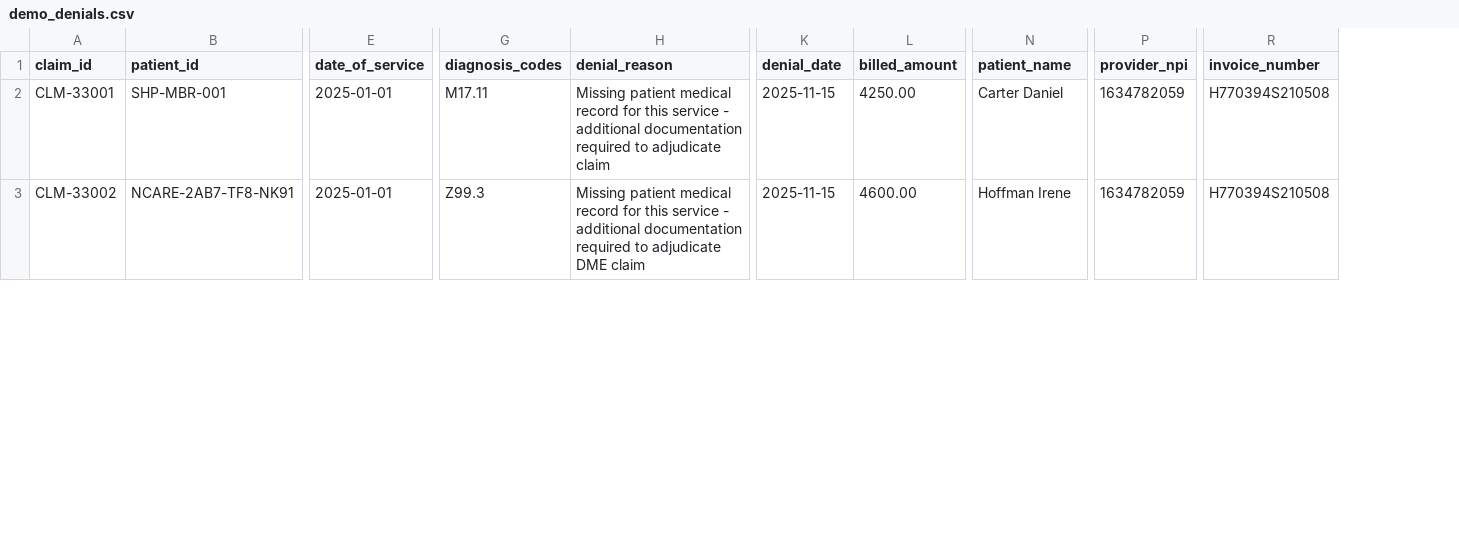
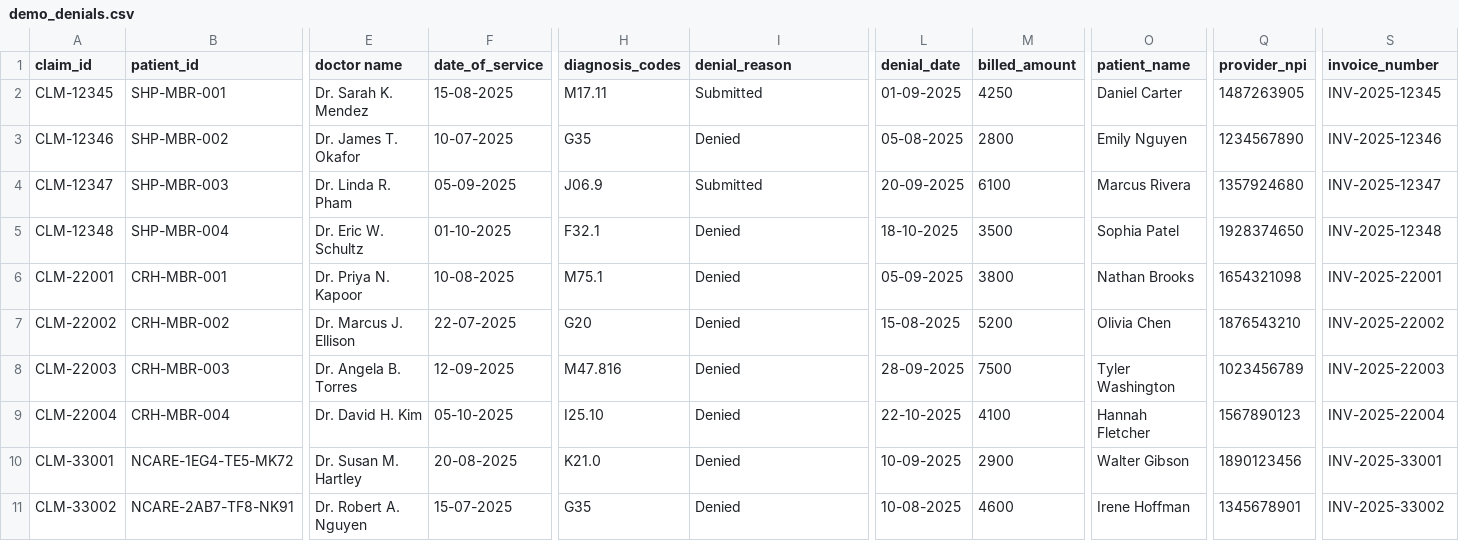
Before and after one commit to kvrkr866/rcm_denial_proto, a CSV file: data/demo_denials.csv, drawn as a sheet; only a part is shown, gaps mark what is left out; addresses are those after the commit; rows hold the shown columns only; the diff covers the shown part only; the diff names each change by its address in the sheet, - before the commit and + after, or states it on an @@ line.

Commit message:
increased test data 12 claims and fucntionality fixes

```diff
--- a/data/demo_denials.csv
+++ b/data/demo_denials.csv
+column E (doctor name), rows 10-11: Dr. Susan M. Hartley | Dr. Robert A. Nguyen
+row 2: CLM-12345 | SHP-MBR-001 | Dr. Sarah K. Mendez | 15-08-2025 | M17.11 | Submitted | 01-09-2025 | 4250 | Daniel Carter | 1487263905 | INV-2025-12345
+row 3: CLM-12346 | SHP-MBR-002 | Dr. James T. Okafor | 10-07-2025 | G35 | Denied | 05-08-2025 | 2800 | Emily Nguyen | 1234567890 | INV-2025-12346
+row 4: CLM-12347 | SHP-MBR-003 | Dr. Linda R. Pham | 05-09-2025 | J06.9 | Submitted | 20-09-2025 | 6100 | Marcus Rivera | 1357924680 | INV-2025-12347
+row 5: CLM-12348 | SHP-MBR-004 | Dr. Eric W. Schultz | 01-10-2025 | F32.1 | Denied | 18-10-2025 | 3500 | Sophia Patel | 1928374650 | INV-2025-12348
+row 6: CLM-22001 | CRH-MBR-001 | Dr. Priya N. Kapoor | 10-08-2025 | M75.1 | Denied | 05-09-2025 | 3800 | Nathan Brooks | 1654321098 | INV-2025-22001
+row 7: CLM-22002 | CRH-MBR-002 | Dr. Marcus J. Ellison | 22-07-2025 | G20 | Denied | 15-08-2025 | 5200 | Olivia Chen | 1876543210 | INV-2025-22002
+row 8: CLM-22003 | CRH-MBR-003 | Dr. Angela B. Torres | 12-09-2025 | M47.816 | Denied | 28-09-2025 | 7500 | Tyler Washington | 1023456789 | INV-2025-22003
+row 9: CLM-22004 | CRH-MBR-004 | Dr. David H. Kim | 05-10-2025 | I25.10 | Denied | 22-10-2025 | 4100 | Hannah Fletcher | 1567890123 | INV-2025-22004
-B10 (patient_id): SHP-MBR-001
+B10 (patient_id): NCARE-1EG4-TE5-MK72
-F10 (date_of_service): 2025-01-01
+F10 (date_of_service): 20-08-2025
-H10 (diagnosis_codes): M17.11
+H10 (diagnosis_codes): K21.0
-I10 (denial_reason): Missing patient medical record for this service - additional documentation required to adjudicate claim
+I10 (denial_reason): Denied
-L10 (denial_date): 2025-11-15
+L10 (denial_date): 10-09-2025
-M10 (billed_amount): 4250.00
+M10 (billed_amount): 2900
-O10 (patient_name): Carter Daniel
+O10 (patient_name): Walter Gibson
-Q10 (provider_npi): 1634782059
+Q10 (provider_npi): 1890123456
-S10 (invoice_number): H770394S210508
+S10 (invoice_number): INV-2025-33001
-F11 (date_of_service): 2025-01-01
+F11 (date_of_service): 15-07-2025
-H11 (diagnosis_codes): Z99.3
+H11 (diagnosis_codes): G35
-I11 (denial_reason): Missing patient medical record for this service - additional documentation required to adjudicate DME claim
+I11 (denial_reason): Denied
-L11 (denial_date): 2025-11-15
+L11 (denial_date): 10-08-2025
-M11 (billed_amount): 4600.00
+M11 (billed_amount): 4600
-O11 (patient_name): Hoffman Irene
+O11 (patient_name): Irene Hoffman
-Q11 (provider_npi): 1634782059
+Q11 (provider_npi): 1345678901
-S11 (invoice_number): H770394S210508
+S11 (invoice_number): INV-2025-33002
```
Also changed, not shown: 21 edited cells elsewhere in this file, 26 other files.
